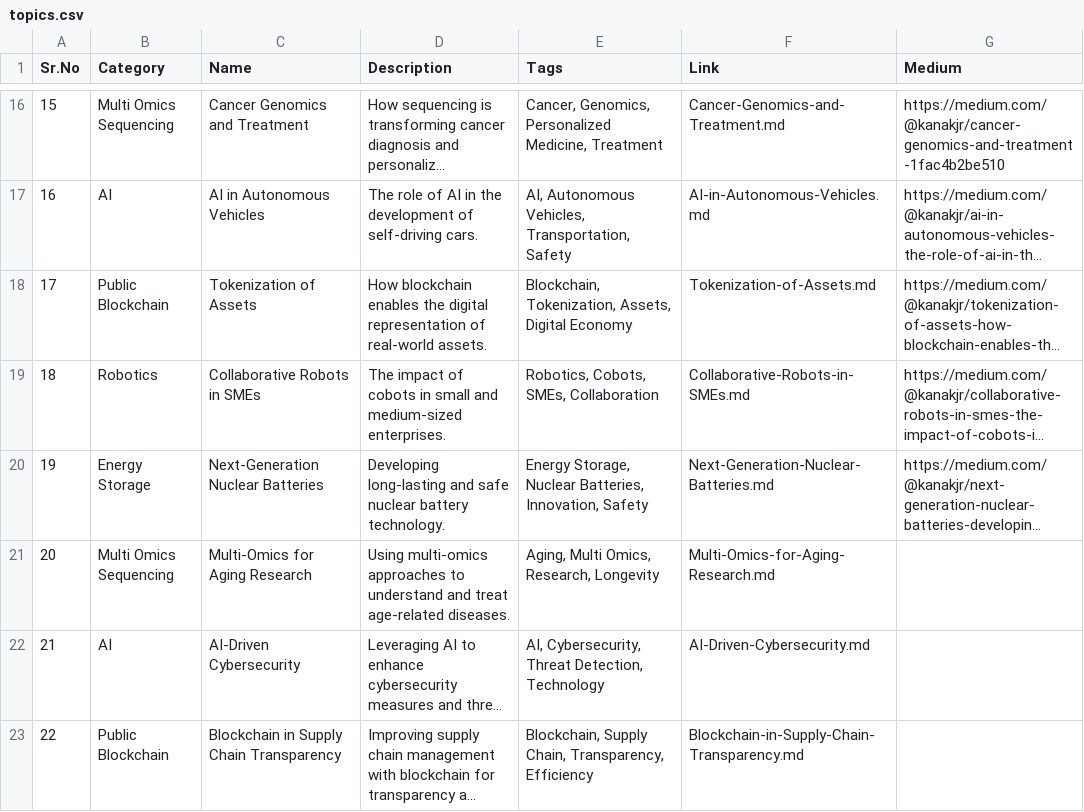
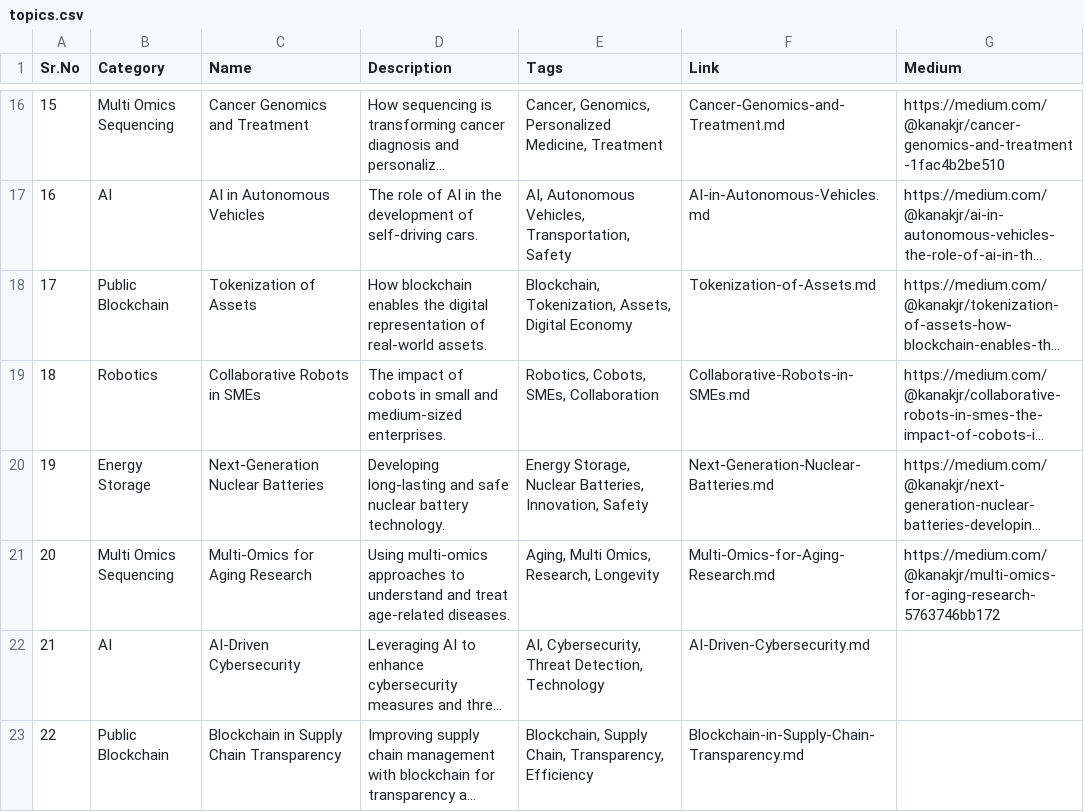
Before and after one commit to Kanakjr/100-days-of-AI-Writing, a CSV file: topics.csv, drawn as a sheet; only a part is shown, gaps mark what is left out; long unchanged cells end in …; the diff names each change by its address in the sheet, - before the commit and + after, or states it on an @@ line.

Commit message:
Added Multi-Omics for Aging Research article

```diff
--- a/topics.csv
+++ b/topics.csv
-G21 (Medium): (empty)
+G21 (Medium): https://medium.com/@kanakjr/multi-omics-for-aging-research-5763746bb172
```
Also changed, not shown: 1 other file.
